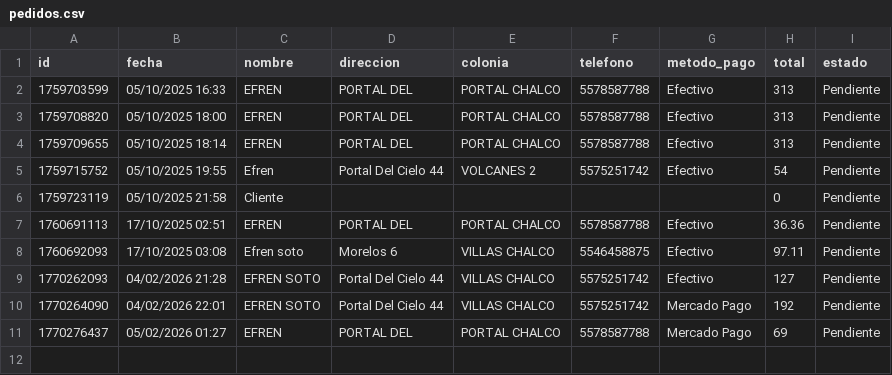
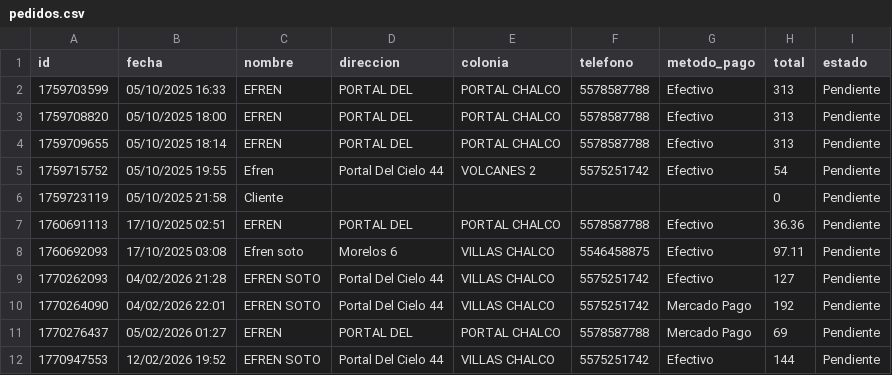
Before and after one commit to summeratmars/abarrotes-soto, a CSV file: pedidos.csv, drawn as a sheet; the diff names each change by its address in the sheet, - before the commit and + after, or states it on an @@ line.

```diff
--- a/pedidos.csv
+++ b/pedidos.csv
+row 12: 1770947553 | 12/02/2026 19:52 | EFREN SOTO | Portal Del Cielo 44 | VILLAS CHALCO | 5575251742 | Efectivo | 144 | Pendiente
```
Also changed, not shown: 11 other files.
